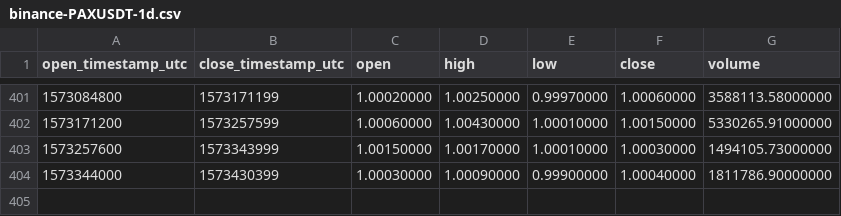
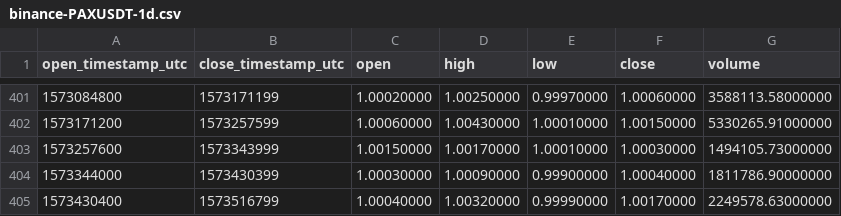
Before and after one commit to cryptobigbro/binance-PAXUSDT, a CSV file: binance-PAXUSDT-1d.csv, drawn as a sheet; only a part is shown, gaps mark what is left out; the diff names each change by its address in the sheet, - before the commit and + after, or states it on an @@ line.

```diff
--- a/binance-PAXUSDT-1d.csv
+++ b/binance-PAXUSDT-1d.csv
+row 405: 1573430400 | 1573516799 | 1.00040000 | 1.00320000 | 0.99990000 | 1.00170000 | 2249578.63000000
```
Also changed, not shown: binance-PAXUSDT-1h.csv.
